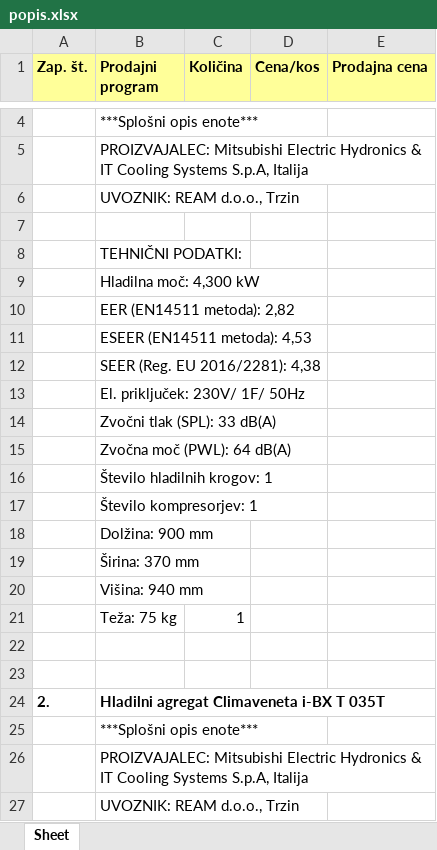
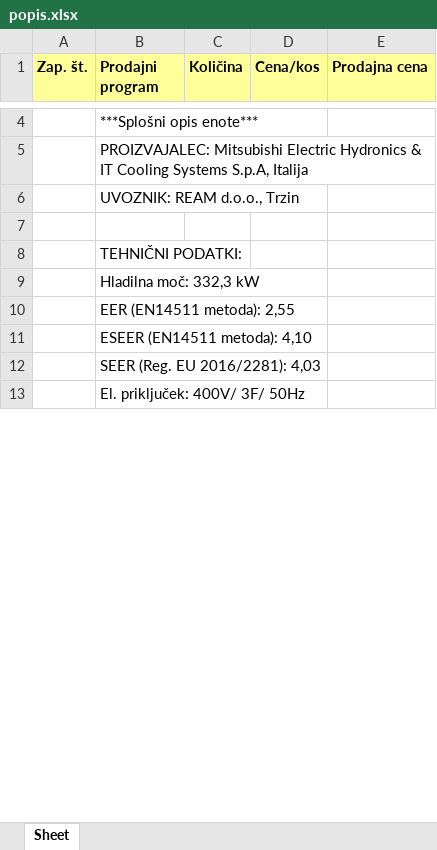
Before and after one commit to rokmokorel/program-projektant, an Excel workbook: popis.xlsx, sheet Sheet, drawn as a sheet; only a part is shown, gaps mark what is left out; the shorter side is filled out with more unchanged rows; values as stored, in another font and other column widths than the file's, no borders; removed rows and columns are numbered as before the commit, all else as after; the diff covers the shown part only; the diff names each change by its address in the sheet, - before the commit and + after, or states it on an @@ line.

Commit message:
zapis cene kolicine v excel

```diff
--- a/popis.xlsx (sheet Sheet)
+++ b/popis.xlsx (sheet Sheet)
-B9 (Prodajni program): Hladilna moč: 4,300 kW
+B9 (Prodajni program): Hladilna moč: 332,3 kW
-B10 (Prodajni program): EER (EN14511 metoda): 2,82
+B10 (Prodajni program): EER (EN14511 metoda): 2,55
-B11 (Prodajni program): ESEER (EN14511 metoda): 4,53
+B11 (Prodajni program): ESEER (EN14511 metoda): 4,10
-B12 (Prodajni program): SEER (Reg. EU 2016/2281): 4,38
+B12 (Prodajni program): SEER (Reg. EU 2016/2281): 4,03
-row 13:  | El. priključek: 230V/ 1F/ 50Hz
-row 14:  | Zvočni tlak (SPL): 33 dB(A)
-row 15:  | Zvočna moč (PWL): 64 dB(A)
-row 16:  | Število hladilnih krogov: 1
-row 17:  | Število kompresorjev: 1
-row 18:  | Dolžina: 900 mm
-row 19:  | Širina: 370 mm
-row 20:  | Višina: 940 mm
-row 21:  | Teža: 75 kg | 1
-row 22: (empty)
-row 23: (empty)
-row 24: 2. | Hladilni agregat Climaveneta i-BX T 035T
-row 25:  | ***Splošni opis enote***
-row 26:  | PROIZVAJALEC: Mitsubishi Electric Hydronics & IT Cooling Systems S.p.A, Italija
-row 27:  | UVOZNIK: REAM d.o.o., Trzin
```
Also changed, not shown: 1 added row, 7 removed rows and 8 edited cells elsewhere in this sheet, 4 other files.
